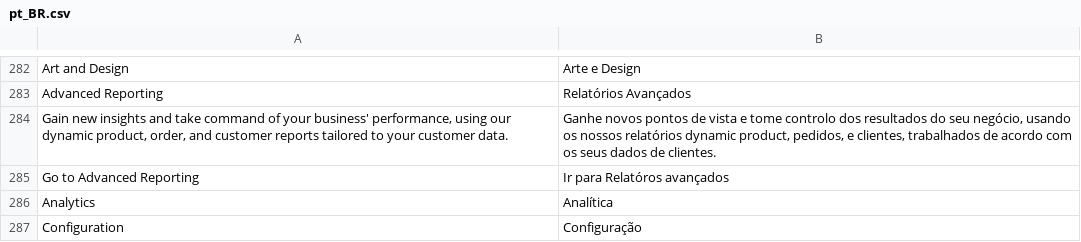
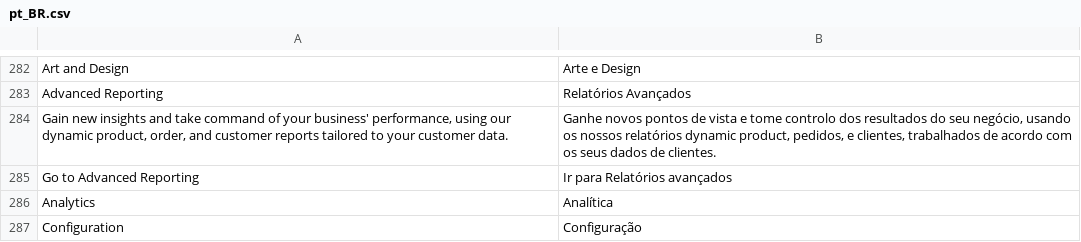
Before and after one commit to rafaelstz/traducao_magento2_pt_br, a CSV file: pt_BR.csv, drawn as a sheet; only a part is shown, gaps mark what is left out; the diff names each change by its address in the sheet, - before the commit and + after, or states it on an @@ line.

Commit message:
Corrigido pequeno erro de digitação na tradução: relatóros -> relatórios

```diff
--- a/pt_BR.csv
+++ b/pt_BR.csv
-B285: Ir para Relatóros avançados
+B285: Ir para Relatórios avançados
```
